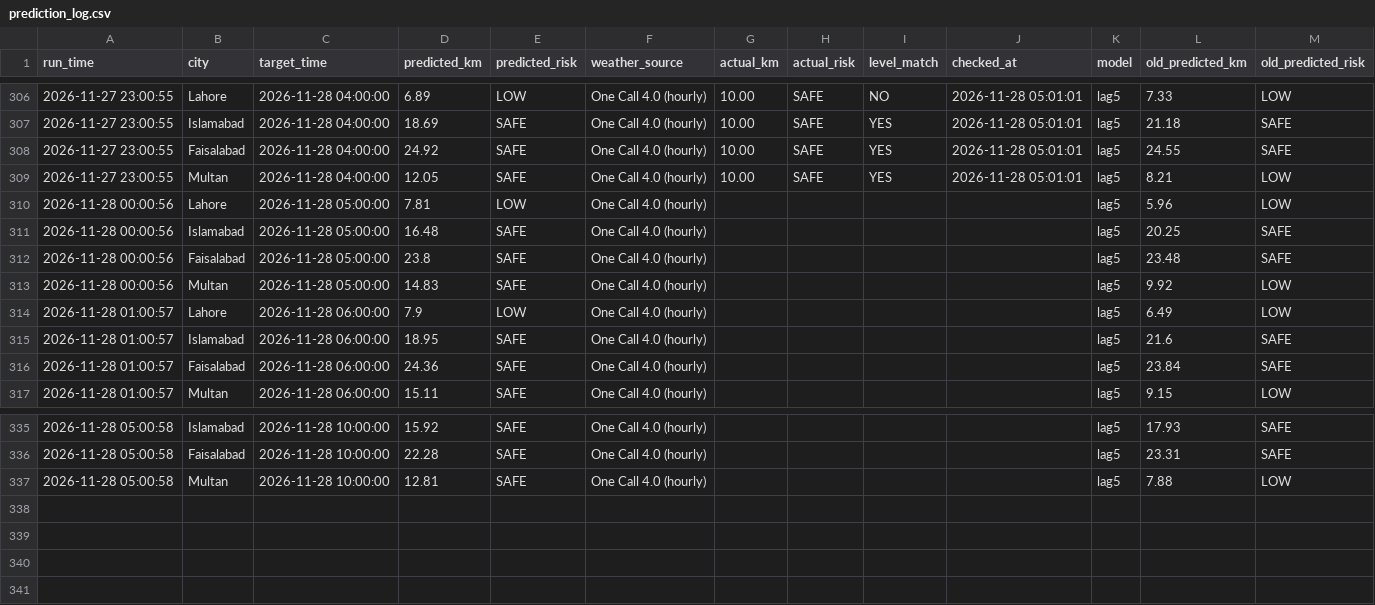
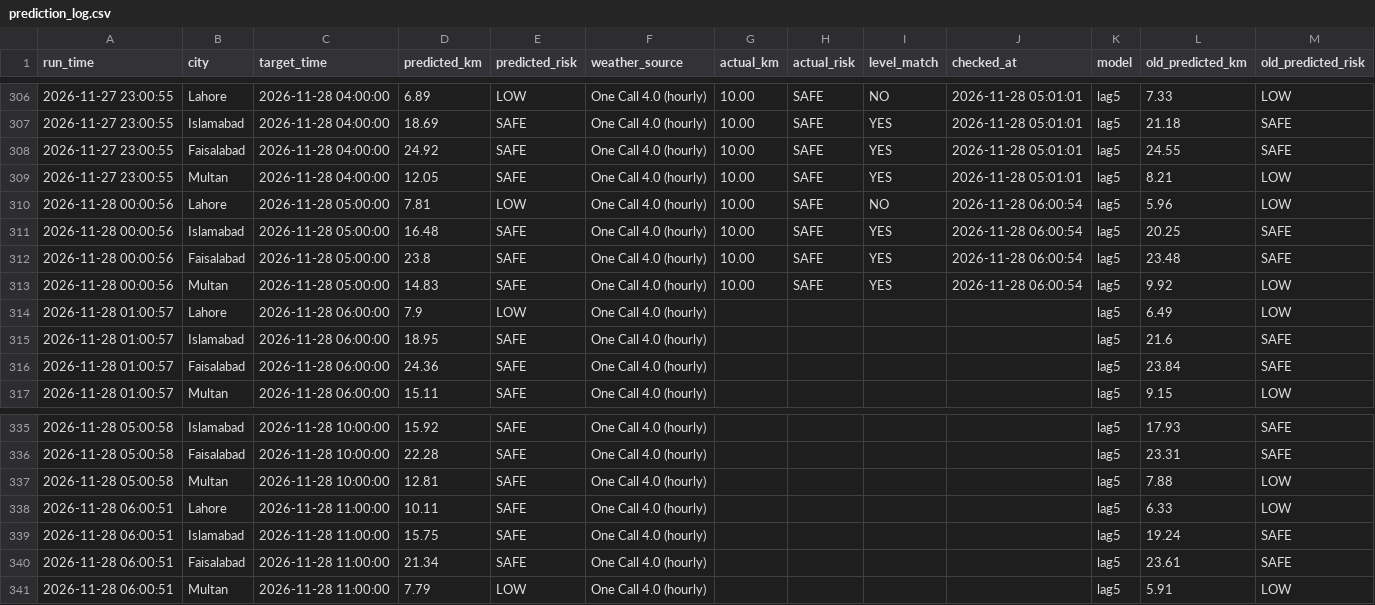
Before and after one commit to amnanaeem123-coder/smog-prediction-backend, a CSV file: prediction_log.csv, drawn as a sheet; only a part is shown, gaps mark what is left out.

Commit message:
Hourly forecast 2026-11-28 06:00

```diff
--- a/prediction_log.csv
+++ b/prediction_log.csv
@@ -309,6 +309,6 @@ run_time,city,target_time,predicted_km,predicted_risk,weather_source,actual_km,a
 2026-11-27 23:00:55,Multan,2026-11-28 04:00:00,12.05,SAFE,One Call 4.0 (hourly),10.00,SAFE,YES,2026-11-28 05:01:01,lag5,8.21,LOW
-2026-11-28 00:00:56,Lahore,2026-11-28 05:00:00,7.81,LOW,One Call 4.0 (hourly),,,,,lag5,5.96,LOW
-2026-11-28 00:00:56,Islamabad,2026-11-28 05:00:00,16.48,SAFE,One Call 4.0 (hourly),,,,,lag5,20.25,SAFE
-2026-11-28 00:00:56,Faisalabad,2026-11-28 05:00:00,23.8,SAFE,One Call 4.0 (hourly),,,,,lag5,23.48,SAFE
-2026-11-28 00:00:56,Multan,2026-11-28 05:00:00,14.83,SAFE,One Call 4.0 (hourly),,,,,lag5,9.92,LOW
+2026-11-28 00:00:56,Lahore,2026-11-28 05:00:00,7.81,LOW,One Call 4.0 (hourly),10.00,SAFE,NO,2026-11-28 06:00:54,lag5,5.96,LOW
+2026-11-28 00:00:56,Islamabad,2026-11-28 05:00:00,16.48,SAFE,One Call 4.0 (hourly),10.00,SAFE,YES,2026-11-28 06:00:54,lag5,20.25,SAFE
+2026-11-28 00:00:56,Faisalabad,2026-11-28 05:00:00,23.8,SAFE,One Call 4.0 (hourly),10.00,SAFE,YES,2026-11-28 06:00:54,lag5,23.48,SAFE
+2026-11-28 00:00:56,Multan,2026-11-28 05:00:00,14.83,SAFE,One Call 4.0 (hourly),10.00,SAFE,YES,2026-11-28 06:00:54,lag5,9.92,LOW
 2026-11-28 01:00:57,Lahore,2026-11-28 06:00:00,7.9,LOW,One Call 4.0 (hourly),,,,,lag5,6.49,LOW
@@ -337 +337,5 @@ run_time,city,target_time,predicted_km,predicted_risk,weather_source,actual_km,a
 2026-11-28 05:00:58,Multan,2026-11-28 10:00:00,12.81,SAFE,One Call 4.0 (hourly),,,,,lag5,7.88,LOW
+2026-11-28 06:00:51,Lahore,2026-11-28 11:00:00,10.11,SAFE,One Call 4.0 (hourly),,,,,lag5,6.33,LOW
+2026-11-28 06:00:51,Islamabad,2026-11-28 11:00:00,15.75,SAFE,One Call 4.0 (hourly),,,,,lag5,19.24,SAFE
+2026-11-28 06:00:51,Faisalabad,2026-11-28 11:00:00,21.34,SAFE,One Call 4.0 (hourly),,,,,lag5,23.61,SAFE
+2026-11-28 06:00:51,Multan,2026-11-28 11:00:00,7.79,LOW,One Call 4.0 (hourly),,,,,lag5,5.91,LOW
```
Also changed, not shown: 3 other files.
